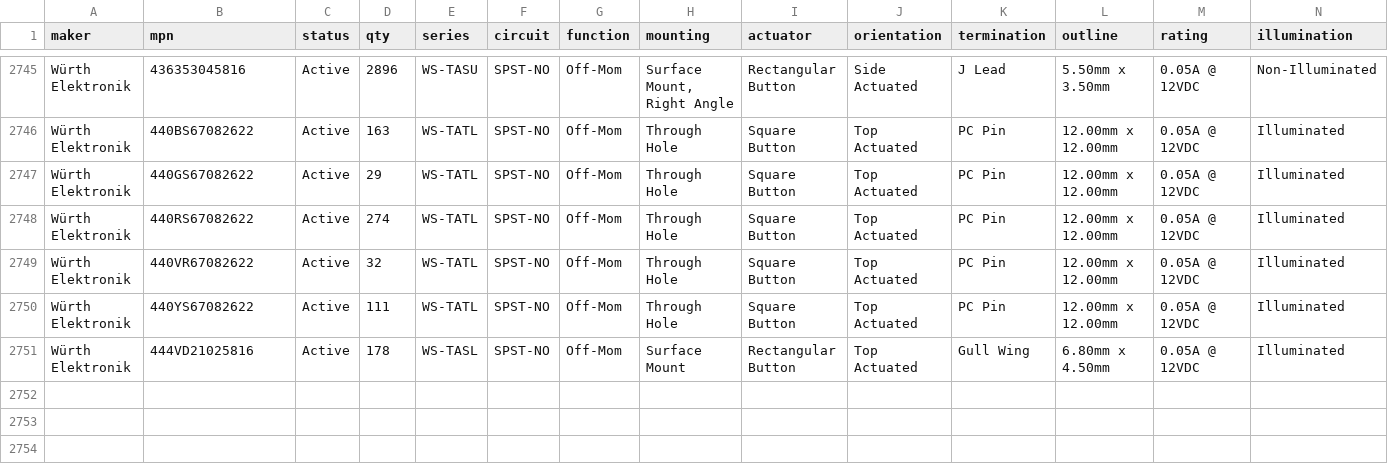
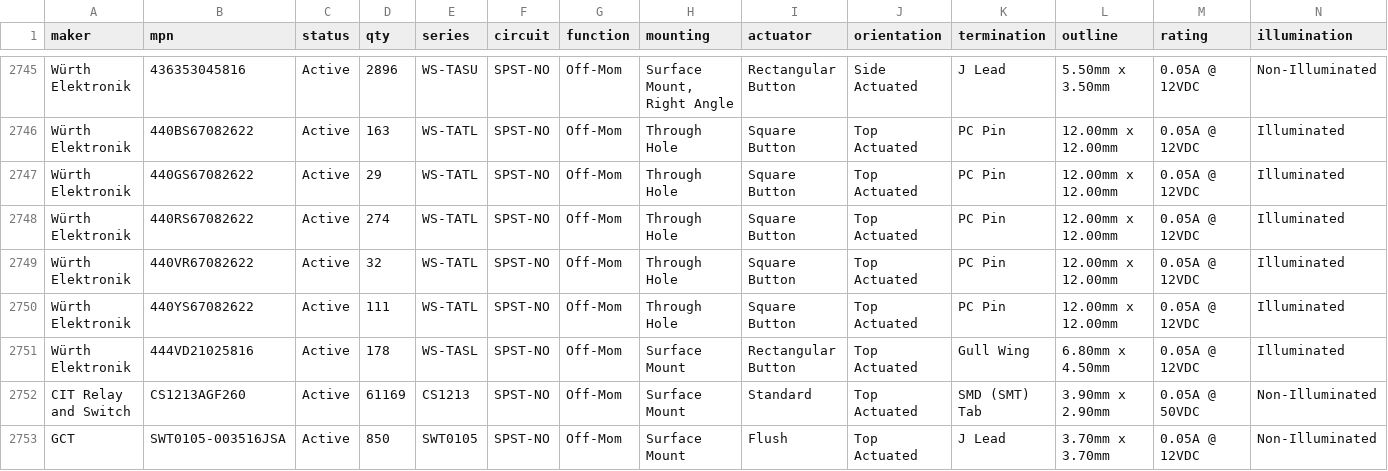
Before and after one commit to zaun/schematical, a TSV file: planning/plan-27-data/candidates.tsv, drawn as a sheet; only a part is shown, gaps mark what is left out; rows hold the shown columns only; the diff names each change by its address in the sheet, - before the commit and + after, or states it on an @@ line.

Commit message:
plan-43-C phase 2: CTS 219 DIP switch, 2 tactile switches, 3 footprints

```diff
--- a/planning/plan-27-data/candidates.tsv
+++ b/planning/plan-27-data/candidates.tsv
+row 2752: CIT Relay and Switch | CS1213AGF260 | Active | 61169 | CS1213 | SPST-NO | Off-Mom | Surface Mount | Standard | Top Actuated | SMD (SMT) Tab | 3.90mm x 2.90mm | 0.05A @ 50VDC | Non-Illuminated
+row 2753: GCT | SWT0105-003516JSA | Active | 850 | SWT0105 | SPST-NO | Off-Mom | Surface Mount | Flush | Top Actuated | J Lead | 3.70mm x 3.70mm | 0.05A @ 12VDC | Non-Illuminated
```
Also changed, not shown: datasheets/switch/tactile/datasheets.tsv, planning/plan-27-data/maker-urls.tsv, 13 other files.
